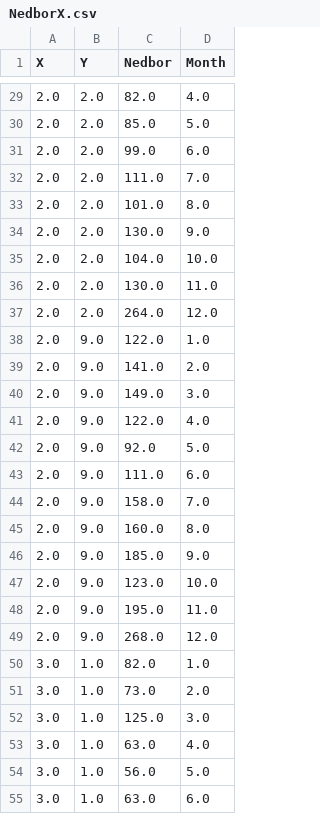
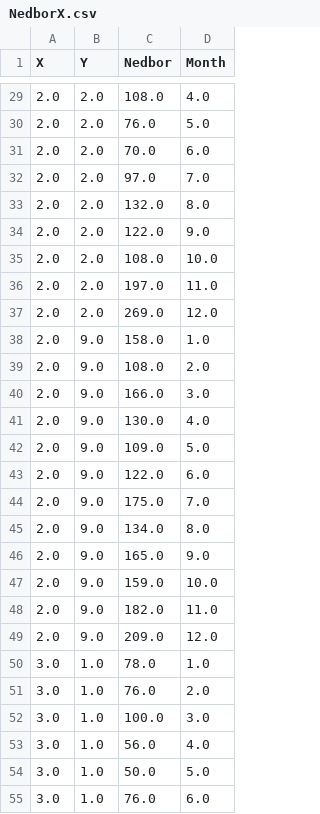
Before and after one commit to cirashrii/dat111-python, a CSV file: PythonFile_Semesteroppgave/NedborX.csv, drawn as a sheet; only a part is shown, gaps mark what is left out; the diff covers the shown part only.

```diff
--- a/PythonFile_Semesteroppgave/NedborX.csv
+++ b/PythonFile_Semesteroppgave/NedborX.csv
@@ -29,27 +29,27 @@ X,Y,Nedbor,Month
-2.0,2.0,82.0,4.0
-2.0,2.0,85.0,5.0
-2.0,2.0,99.0,6.0
-2.0,2.0,111.0,7.0
-2.0,2.0,101.0,8.0
-2.0,2.0,130.0,9.0
-2.0,2.0,104.0,10.0
-2.0,2.0,130.0,11.0
-2.0,2.0,264.0,12.0
-2.0,9.0,122.0,1.0
-2.0,9.0,141.0,2.0
-2.0,9.0,149.0,3.0
-2.0,9.0,122.0,4.0
-2.0,9.0,92.0,5.0
-2.0,9.0,111.0,6.0
-2.0,9.0,158.0,7.0
-2.0,9.0,160.0,8.0
-2.0,9.0,185.0,9.0
-2.0,9.0,123.0,10.0
-2.0,9.0,195.0,11.0
-2.0,9.0,268.0,12.0
-3.0,1.0,82.0,1.0
-3.0,1.0,73.0,2.0
-3.0,1.0,125.0,3.0
-3.0,1.0,63.0,4.0
-3.0,1.0,56.0,5.0
-3.0,1.0,63.0,6.0
+2.0,2.0,108.0,4.0
+2.0,2.0,76.0,5.0
+2.0,2.0,70.0,6.0
+2.0,2.0,97.0,7.0
+2.0,2.0,132.0,8.0
+2.0,2.0,122.0,9.0
+2.0,2.0,108.0,10.0
+2.0,2.0,197.0,11.0
+2.0,2.0,269.0,12.0
+2.0,9.0,158.0,1.0
+2.0,9.0,108.0,2.0
+2.0,9.0,166.0,3.0
+2.0,9.0,130.0,4.0
+2.0,9.0,109.0,5.0
+2.0,9.0,122.0,6.0
+2.0,9.0,175.0,7.0
+2.0,9.0,134.0,8.0
+2.0,9.0,165.0,9.0
+2.0,9.0,159.0,10.0
+2.0,9.0,182.0,11.0
+2.0,9.0,209.0,12.0
+3.0,1.0,78.0,1.0
+3.0,1.0,76.0,2.0
+3.0,1.0,100.0,3.0
+3.0,1.0,56.0,4.0
+3.0,1.0,50.0,5.0
+3.0,1.0,76.0,6.0
```
Also changed, not shown: 162 edited cells elsewhere in this file.
